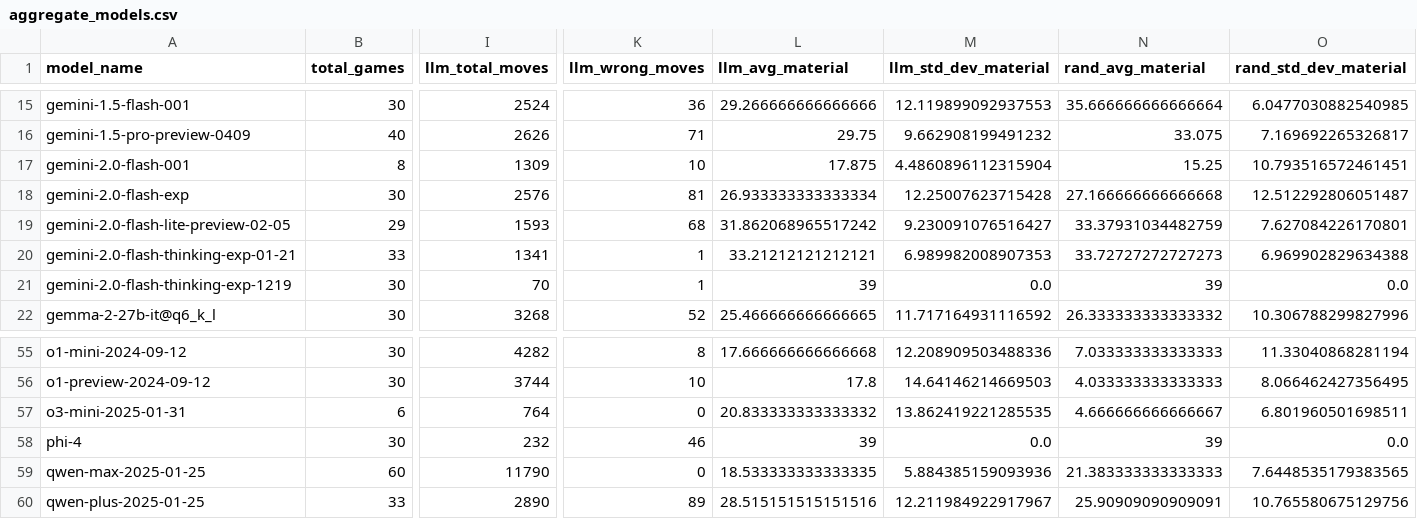
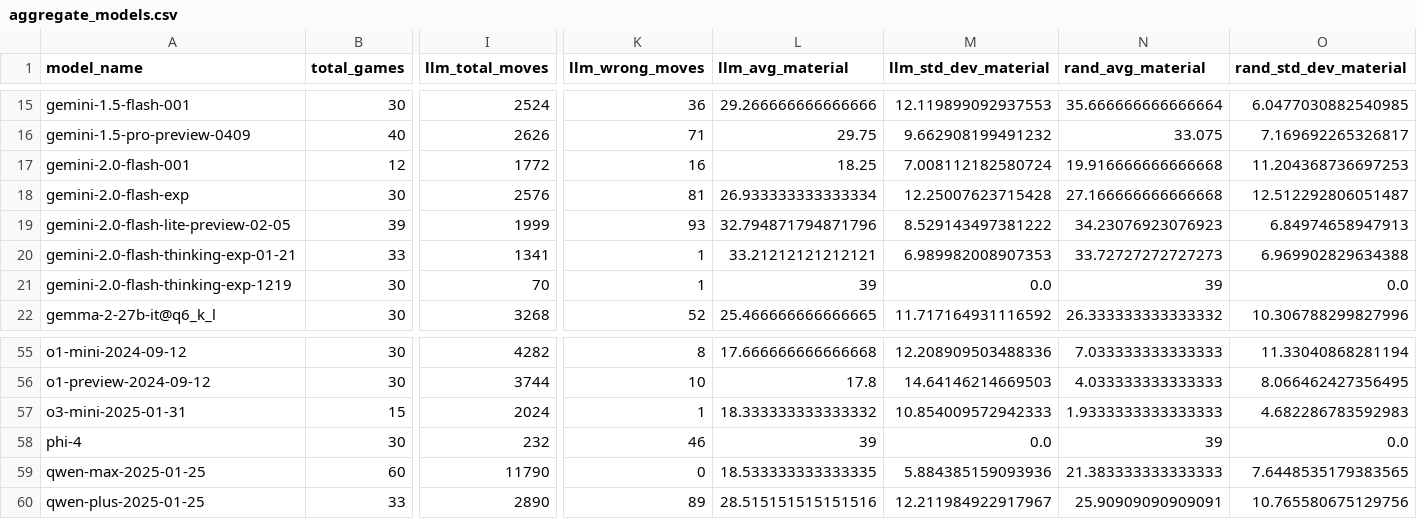
Before and after one commit to maxim-saplin/llm_chess, a CSV file: _logs/no_reflection/aggregate_models.csv, drawn as a sheet; only a part is shown, gaps mark what is left out; the diff covers the shown part only; the diff names each change by its address in the sheet, - before the commit and + after, or states it on an @@ line.

```diff
--- a/_logs/no_reflection/aggregate_models.csv
+++ b/_logs/no_reflection/aggregate_models.csv
-B17 (total_games): 8
+B17 (total_games): 12
-I17 (llm_total_moves): 1309
+I17 (llm_total_moves): 1772
-K17 (llm_wrong_moves): 10
+K17 (llm_wrong_moves): 16
-L17 (llm_avg_material): 17.875
+L17 (llm_avg_material): 18.25
-M17 (llm_std_dev_material): 4.4860896112315904
+M17 (llm_std_dev_material): 7.008112182580724
-N17 (rand_avg_material): 15.25
+N17 (rand_avg_material): 19.916666666666668
-O17 (rand_std_dev_material): 10.793516572461451
+O17 (rand_std_dev_material): 11.204368736697253
-B19 (total_games): 29
+B19 (total_games): 39
-I19 (llm_total_moves): 1593
+I19 (llm_total_moves): 1999
-K19 (llm_wrong_moves): 68
+K19 (llm_wrong_moves): 93
-L19 (llm_avg_material): 31.862068965517242
+L19 (llm_avg_material): 32.794871794871796
-M19 (llm_std_dev_material): 9.230091076516427
+M19 (llm_std_dev_material): 8.529143497381222
-N19 (rand_avg_material): 33.37931034482759
+N19 (rand_avg_material): 34.23076923076923
-O19 (rand_std_dev_material): 7.627084226170801
+O19 (rand_std_dev_material): 6.84974658947913
-B57 (total_games): 6
+B57 (total_games): 15
-I57 (llm_total_moves): 764
+I57 (llm_total_moves): 2024
-K57 (llm_wrong_moves): 0
+K57 (llm_wrong_moves): 1
-L57 (llm_avg_material): 20.833333333333332
+L57 (llm_avg_material): 18.333333333333332
-M57 (llm_std_dev_material): 13.862419221285535
+M57 (llm_std_dev_material): 10.854009572942333
-N57 (rand_avg_material): 4.666666666666667
+N57 (rand_avg_material): 1.9333333333333333
-O57 (rand_std_dev_material): 6.801960501698511
+O57 (rand_std_dev_material): 4.682286783592983
```
Also changed, not shown: 78 edited cells elsewhere in this file, data_processing/refined.csv, 29 other files.
